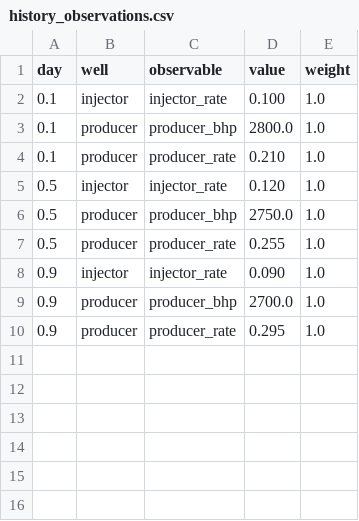
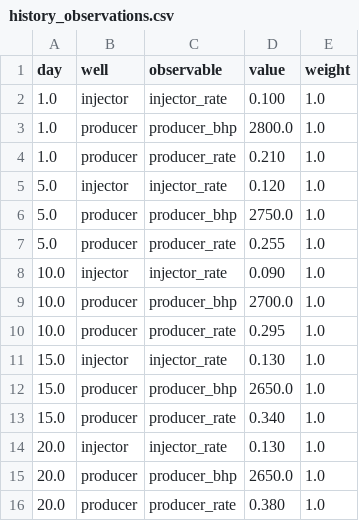
Before and after one commit to hareshramn/reservsim_ML, a CSV file: cases/model1/history_observations.csv, drawn as a sheet.

Commit message:
HIST-04: model1 - extend history window for longer runs

```diff
--- a/cases/model1/history_observations.csv
+++ b/cases/model1/history_observations.csv
@@ -1,10 +1,16 @@
 day,well,observable,value,weight
-0.1,injector,injector_rate,0.100,1.0
-0.1,producer,producer_bhp,2800.0,1.0
-0.1,producer,producer_rate,0.210,1.0
-0.5,injector,injector_rate,0.120,1.0
-0.5,producer,producer_bhp,2750.0,1.0
-0.5,producer,producer_rate,0.255,1.0
-0.9,injector,injector_rate,0.090,1.0
-0.9,producer,producer_bhp,2700.0,1.0
-0.9,producer,producer_rate,0.295,1.0
+1.0,injector,injector_rate,0.100,1.0
+1.0,producer,producer_bhp,2800.0,1.0
+1.0,producer,producer_rate,0.210,1.0
+5.0,injector,injector_rate,0.120,1.0
+5.0,producer,producer_bhp,2750.0,1.0
+5.0,producer,producer_rate,0.255,1.0
+10.0,injector,injector_rate,0.090,1.0
+10.0,producer,producer_bhp,2700.0,1.0
+10.0,producer,producer_rate,0.295,1.0
+15.0,injector,injector_rate,0.130,1.0
+15.0,producer,producer_bhp,2650.0,1.0
+15.0,producer,producer_rate,0.340,1.0
+20.0,injector,injector_rate,0.130,1.0
+20.0,producer,producer_bhp,2650.0,1.0
+20.0,producer,producer_rate,0.380,1.0
```
Also changed, not shown: cases/model1/history_controls.csv, 2 other files.
